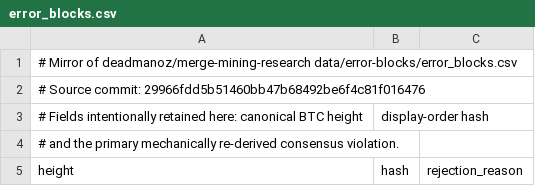
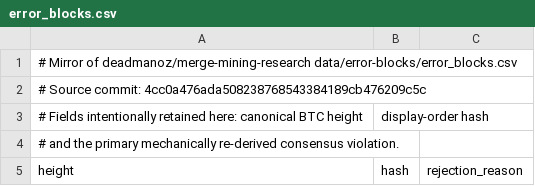
Before and after one commit to deadmanoz/merge-mining-monitor, a CSV file: data/consensus/error_blocks.csv, drawn as a sheet; only a part is shown.

Commit message:
chore(data): pin error-block artefacts to research 4cc0a47
Retarget both monitor pins to the squash-merged catalogue on main so they name the landed 35/78 publication.

```diff
--- a/data/consensus/error_blocks.csv
+++ b/data/consensus/error_blocks.csv
@@ -1,3 +1,3 @@
 # Mirror of deadmanoz/merge-mining-research data/error-blocks/error_blocks.csv
-# Source commit: 29966fdd5b51460bb47b68492be6f4c81f016476
+# Source commit: 4cc0a476ada508238768543384189cb476209c5c
 # Fields intentionally retained here: canonical BTC height, display-order hash,
```
Also changed, not shown: 2 other files.
